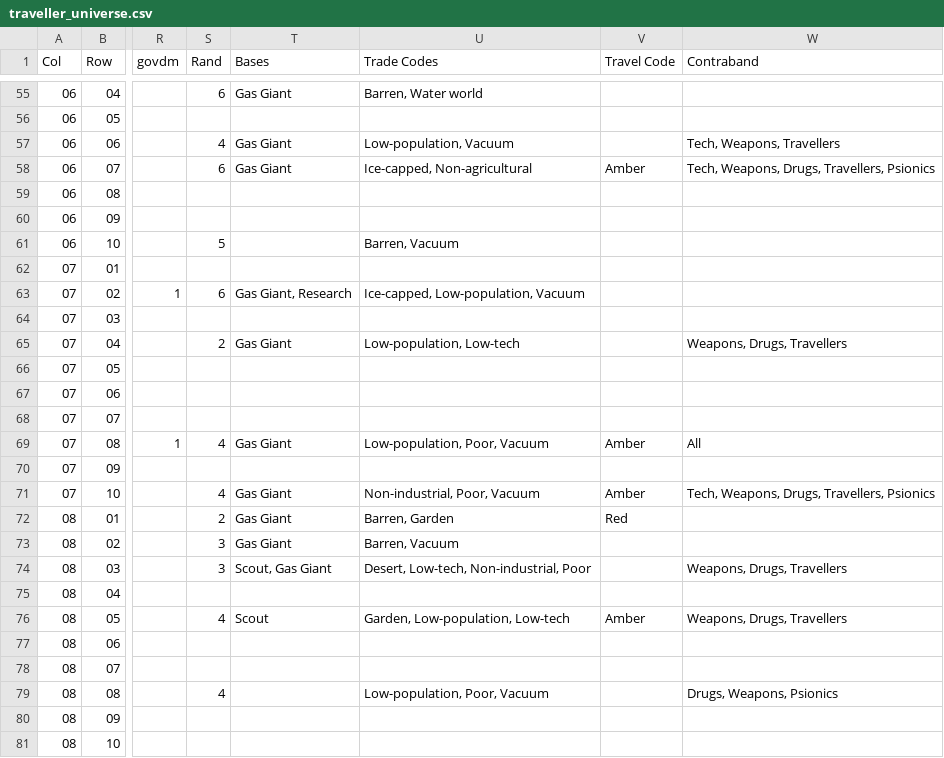
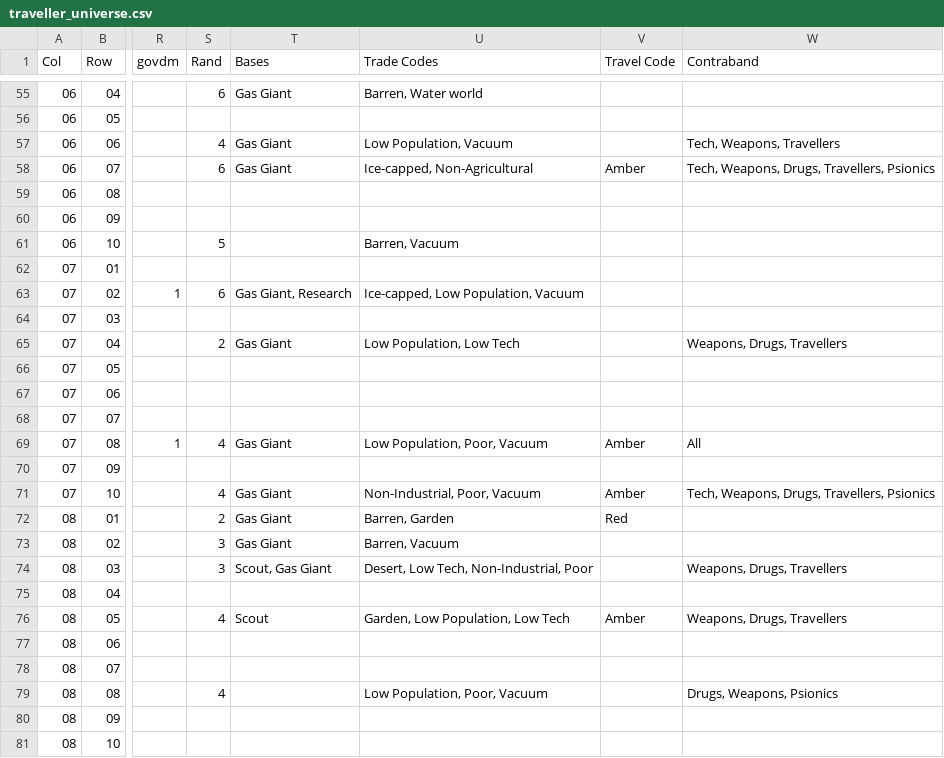
Before and after one commit to Quilan/traveller-map, a CSV file: db/seeds/traveller_universe.csv, drawn as a sheet; only a part is shown, gaps mark what is left out; the diff covers the shown part only; the diff names each change by its address in the sheet, - before the commit and + after, or states it on an @@ line.

```diff
--- a/db/seeds/traveller_universe.csv
+++ b/db/seeds/traveller_universe.csv
-U57 (Trade Codes): Low-population, Vacuum
+U57 (Trade Codes): Low Population, Vacuum
-U58 (Trade Codes): Ice-capped, Non-agricultural
+U58 (Trade Codes): Ice-capped, Non-Agricultural
-U63 (Trade Codes): Ice-capped, Low-population, Vacuum
+U63 (Trade Codes): Ice-capped, Low Population, Vacuum
-U65 (Trade Codes): Low-population, Low-tech
+U65 (Trade Codes): Low Population, Low Tech
-U69 (Trade Codes): Low-population, Poor, Vacuum
+U69 (Trade Codes): Low Population, Poor, Vacuum
-U71 (Trade Codes): Non-industrial, Poor, Vacuum
+U71 (Trade Codes): Non-Industrial, Poor, Vacuum
-U74 (Trade Codes): Desert, Low-tech, Non-industrial, Poor
+U74 (Trade Codes): Desert, Low Tech, Non-Industrial, Poor
-U76 (Trade Codes): Garden, Low-population, Low-tech
+U76 (Trade Codes): Garden, Low Population, Low Tech
-U79 (Trade Codes): Low-population, Poor, Vacuum
+U79 (Trade Codes): Low Population, Poor, Vacuum
```
Also changed, not shown: 19 edited cells elsewhere in this file, db/seeds/trade_goods.csv, 28 other files.
